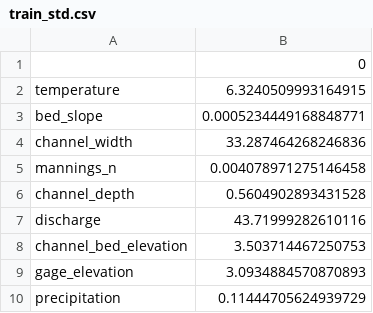
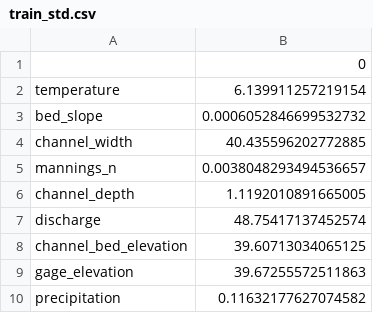
Before and after one commit to srlivingston/GageHeightPrediction, a CSV file: train_std.csv, drawn as a sheet.

```diff
--- a/train_std.csv
+++ b/train_std.csv
@@ -1,10 +1,10 @@
 ,0
-temperature,6.3240509993164915
-bed_slope,0.0005234449168848771
-channel_width,33.287464268246836
-mannings_n,0.004078971275146458
-channel_depth,0.5604902893431528
-discharge,43.71999282610116
-channel_bed_elevation,3.503714467250753
-gage_elevation,3.0934884570870893
-precipitation,0.11444705624939729
+temperature,6.139911257219154
+bed_slope,0.0006052846699532732
+channel_width,40.435596202772885
+mannings_n,0.0038048293494536657
+channel_depth,1.1192010891665005
+discharge,48.75417137452574
+channel_bed_elevation,39.60713034065125
+gage_elevation,39.67255572511863
+precipitation,0.11632177627074582
```
Also changed, not shown: train_mean.csv, 3 other files.
